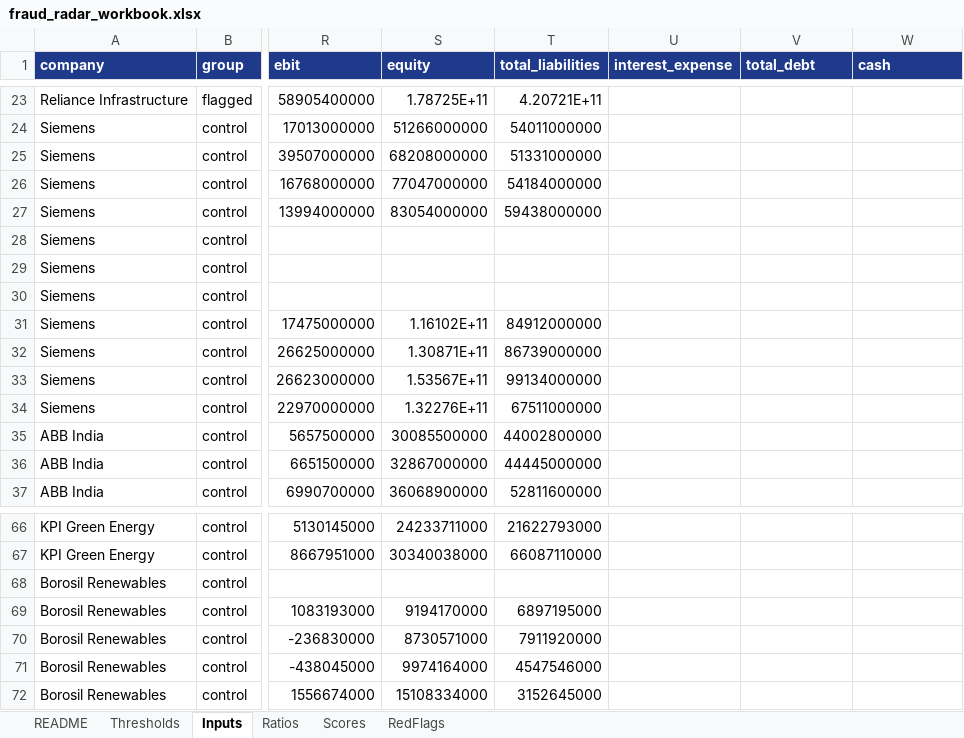
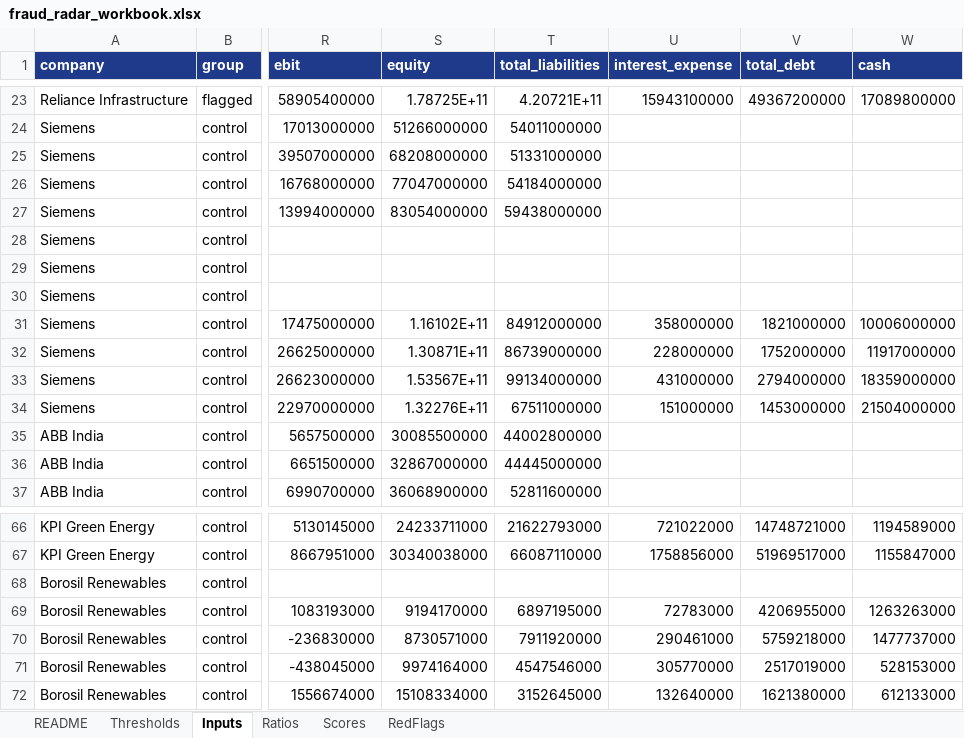
Before and after one commit to Aakash10867/Wai-fraud-radar, an Excel workbook: results/fraud_radar_workbook.xlsx, sheet Inputs, drawn as a sheet; only a part is shown, gaps mark what is left out; values as stored, in another font and other column widths than the file's, no borders; the diff covers the shown part only; the diff names each change by its address in the sheet, - before the commit and + after, or states it on an @@ line.

```diff
--- a/results/fraud_radar_workbook.xlsx (sheet Inputs)
+++ b/results/fraud_radar_workbook.xlsx (sheet Inputs)
-U23 (interest_expense): (empty)
+U23 (interest_expense): 15943100000
-V23 (total_debt): (empty)
+V23 (total_debt): 49367200000
-W23 (cash): (empty)
+W23 (cash): 17089800000
-U31 (interest_expense): (empty)
+U31 (interest_expense): 358000000
-V31 (total_debt): (empty)
+V31 (total_debt): 1821000000
-W31 (cash): (empty)
+W31 (cash): 10006000000
-U32 (interest_expense): (empty)
+U32 (interest_expense): 228000000
-V32 (total_debt): (empty)
+V32 (total_debt): 1752000000
-W32 (cash): (empty)
+W32 (cash): 11917000000
-U33 (interest_expense): (empty)
+U33 (interest_expense): 431000000
-V33 (total_debt): (empty)
+V33 (total_debt): 2794000000
-W33 (cash): (empty)
+W33 (cash): 18359000000
-U34 (interest_expense): (empty)
+U34 (interest_expense): 151000000
-V34 (total_debt): (empty)
+V34 (total_debt): 1453000000
-W34 (cash): (empty)
+W34 (cash): 21504000000
-U66 (interest_expense): (empty)
+U66 (interest_expense): 721022000
-V66 (total_debt): (empty)
+V66 (total_debt): 14748721000
-W66 (cash): (empty)
+W66 (cash): 1194589000
-U67 (interest_expense): (empty)
+U67 (interest_expense): 1758856000
-V67 (total_debt): (empty)
+V67 (total_debt): 51969517000
-W67 (cash): (empty)
+W67 (cash): 1155847000
-U69 (interest_expense): (empty)
+U69 (interest_expense): 72783000
-V69 (total_debt): (empty)
+V69 (total_debt): 4206955000
-W69 (cash): (empty)
+W69 (cash): 1263263000
-U70 (interest_expense): (empty)
+U70 (interest_expense): 290461000
-V70 (total_debt): (empty)
+V70 (total_debt): 5759218000
-W70 (cash): (empty)
+W70 (cash): 1477737000
-U71 (interest_expense): (empty)
+U71 (interest_expense): 305770000
-V71 (total_debt): (empty)
+V71 (total_debt): 2517019000
-W71 (cash): (empty)
+W71 (cash): 528153000
-U72 (interest_expense): (empty)
+U72 (interest_expense): 132640000
-V72 (total_debt): (empty)
+V72 (total_debt): 1621380000
-W72 (cash): (empty)
+W72 (cash): 612133000
```
Also changed, not shown: 72 edited cells elsewhere in this sheet, sheet Scores, sheet Ratios, sheet RedFlags, 23 other files.
